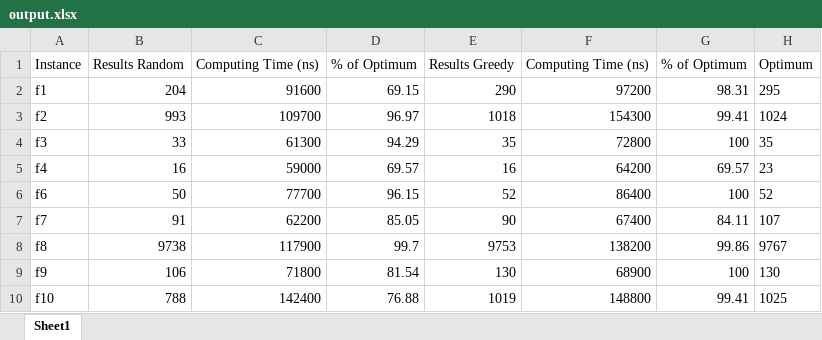
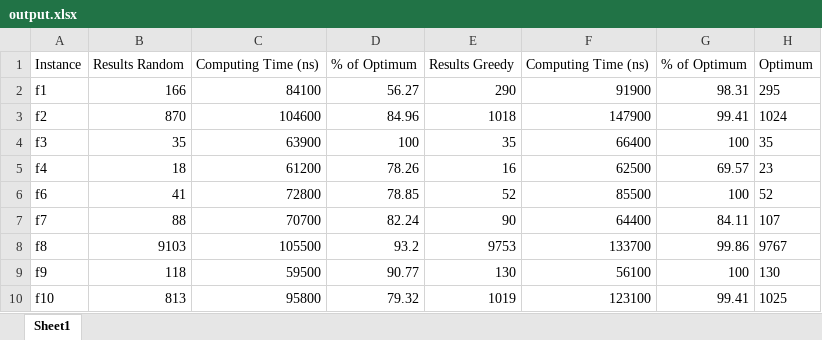
Before and after one commit to Broncks/researchlab, an Excel workbook: proj1/outputfiles/output.xlsx, sheet Sheet1, drawn as a sheet; values as stored, in another font and other column widths than the file's, no borders; the diff names each change by its address in the sheet, - before the commit and + after, or states it on an @@ line.

```diff
--- a/proj1/outputfiles/output.xlsx (sheet Sheet1)
+++ b/proj1/outputfiles/output.xlsx (sheet Sheet1)
-B2: 204
+B2: 166
-C2: 91600
+C2: 84100
-D2: 69.15
+D2: 56.27
-F2: 97200
+F2: 91900
-B3: 993
+B3: 870
-C3: 109700
+C3: 104600
-D3: 96.97
+D3: 84.96
-F3: 154300
+F3: 147900
-B4: 33
+B4: 35
-C4: 61300
+C4: 63900
-D4: 94.29
+D4: 100
-F4: 72800
+F4: 66400
-B5: 16
+B5: 18
-C5: 59000
+C5: 61200
-D5: 69.57
+D5: 78.26
-F5: 64200
+F5: 62500
-B6: 50
+B6: 41
-C6: 77700
+C6: 72800
-D6: 96.15
+D6: 78.85
-F6: 86400
+F6: 85500
-B7: 91
+B7: 88
-C7: 62200
+C7: 70700
-D7: 85.05
+D7: 82.24
-F7: 67400
+F7: 64400
-B8: 9738
+B8: 9103
-C8: 117900
+C8: 105500
-D8: 99.7
+D8: 93.2
-F8: 138200
+F8: 133700
-B9: 106
+B9: 118
-C9: 71800
+C9: 59500
-D9: 81.54
+D9: 90.77
-F9: 68900
+F9: 56100
-B10: 788
+B10: 813
-C10: 142400
+C10: 95800
-D10: 76.88
+D10: 79.32
-F10: 148800
+F10: 123100
```
Also changed, not shown: 2 other files.
